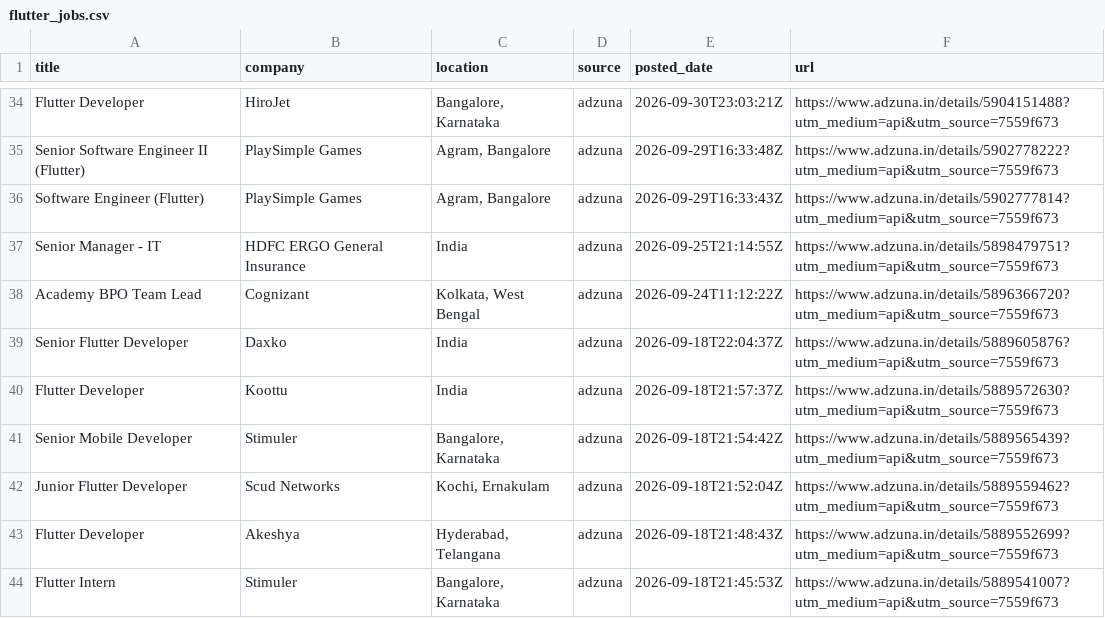
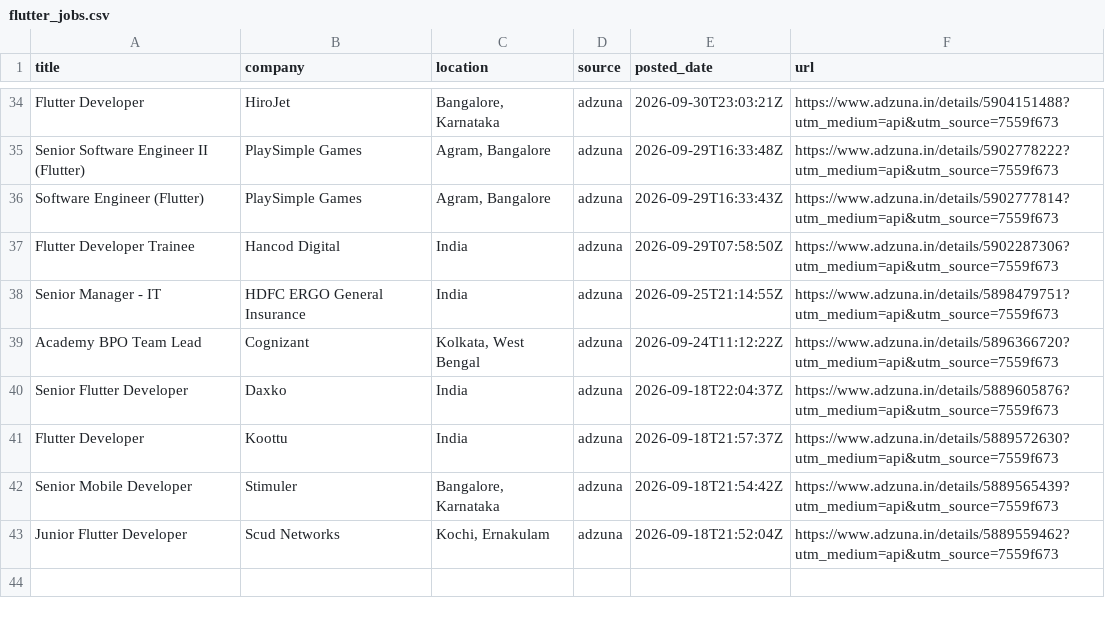
Before and after one commit to jatin-web/flutter-jobs-finder, a CSV file: output/flutter_jobs.csv, drawn as a sheet; only a part is shown, gaps mark what is left out; removed rows and columns are numbered as before the commit, all else as after; the diff names each change by its address in the sheet, - before the commit and + after, or states it on an @@ line.

```diff
--- a/output/flutter_jobs.csv
+++ b/output/flutter_jobs.csv
+row 37: Flutter Developer Trainee | Hancod Digital | India | adzuna | 2026-09-29T07:58:50Z | https://www.adzuna.in/details/5902287306?utm_medium=api&utm_source=7559f673
-row 43: Flutter Developer | Akeshya | Hyderabad, Telangana | adzuna | 2026-09-18T21:48:43Z | https://www.adzuna.in/details/5889552699?utm_medium=api&utm_source=7559f673
-row 44: Flutter Intern | Stimuler | Bangalore, Karnataka | adzuna | 2026-09-18T21:45:53Z | https://www.adzuna.in/details/5889541007?utm_medium=api&utm_source=7559f673
```
Also changed, not shown: 5 other files.
